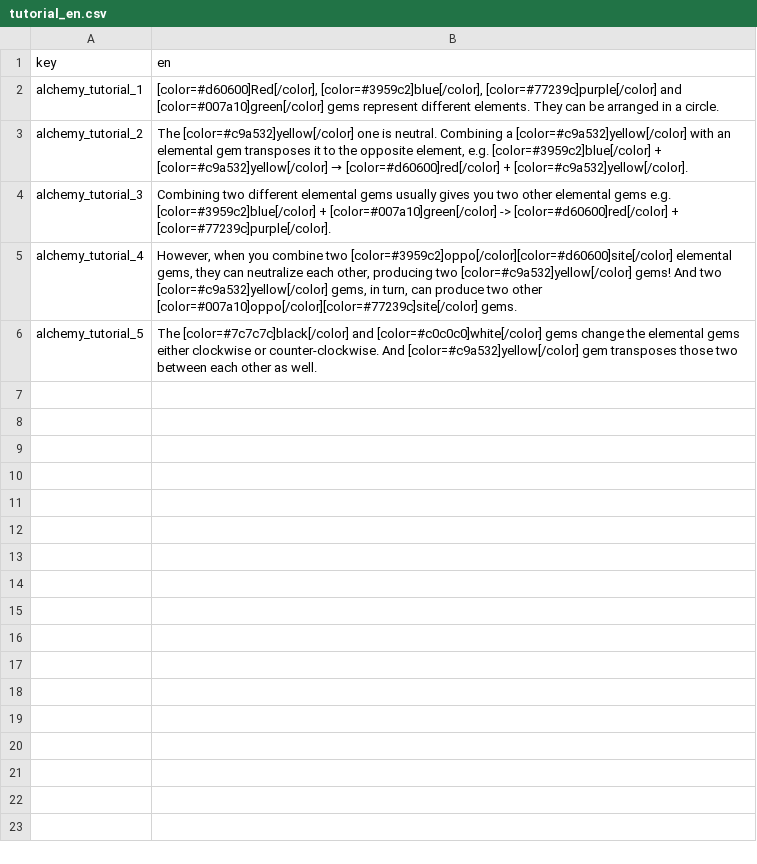
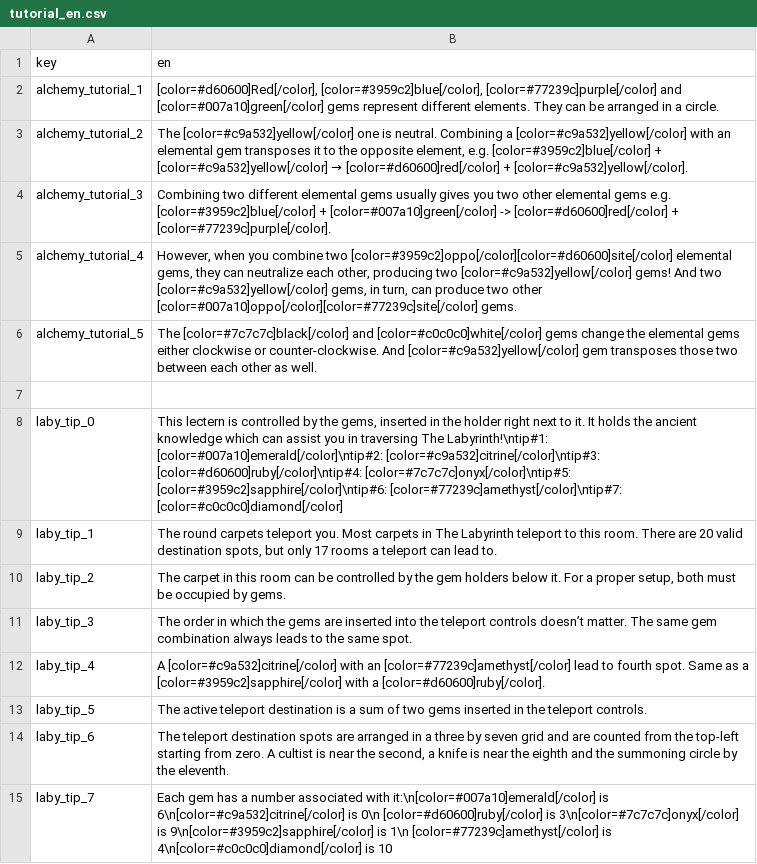
Before and after one commit to DazyLude/ld-60, a CSV file: strings/tutorial_en.csv, drawn as a sheet.

```diff
--- a/strings/tutorial_en.csv
+++ b/strings/tutorial_en.csv
@@ -6 +6,10 @@ alchemy_tutorial_4,"However, when you combine two [color=#3959c2]oppo[/color][co
 alchemy_tutorial_5,The [color=#7c7c7c]black[/color] and [color=#c0c0c0]white[/color] gems change the elemental gems either clockwise or counter-clockwise. And [color=#c9a532]yellow[/color] gem transposes those two between each other as well.
+,
+laby_tip_0,"This lectern is controlled by the gems, inserted in the holder right next to it. It holds the ancient knowledge which can assist you in traversing The Labyrinth!\ntip#1: [color=#007a10]emerald[/color]\ntip#2: [color=#c9a532]citrine[/color]\ntip#3: [color=#d60600]ruby[/color]\ntip#4: [color=#7c7c7c]onyx[/color]\ntip#5: [color=#3959c2]sapphire[/color]\ntip#6: [color=#77239c]amethyst[/color]\ntip#7: [color=#c0c0c0]diamond[/color]"
+laby_tip_1,"The round carpets teleport you. Most carpets in The Labyrinth teleport to this room. There are 20 valid destination spots, but only 17 rooms a teleport can lead to."
+laby_tip_2,"The carpet in this room can be controlled by the gem holders below it. For a proper setup, both must be occupied by gems."
+laby_tip_3,The order in which the gems are inserted into the teleport controls doesn’t matter. The same gem combination always leads to the same spot.
+laby_tip_4,A [color=#c9a532]citrine[/color] with an [color=#77239c]amethyst[/color] lead to fourth spot. Same as a [color=#3959c2]sapphire[/color] with a [color=#d60600]ruby[/color].
+laby_tip_5,The active teleport destination is a sum of two gems inserted in the teleport controls.
+laby_tip_6,"The teleport destination spots are arranged in a three by seven grid and are counted from the top-left starting from zero. A cultist is near the second, a knife is near the eighth and the summoning circle by the eleventh."
+laby_tip_7,Each gem has a number associated with it:\n[color=#007a10]emerald[/color] is 6\n[color=#c9a532]citrine[/color] is 0\n [color=#d60600]ruby[/color] is 3\n[color=#7c7c7c]onyx[/color] is 9\n[color=#3959c2]sapphire[/color] is 1\n [color=#77239c]amethyst[/color] is 4\n[color=#c0c0c0]diamond[/color] is 10
```
Also changed, not shown: strings/english.csv, strings/tutorial_ru.csv, 7 other files.
